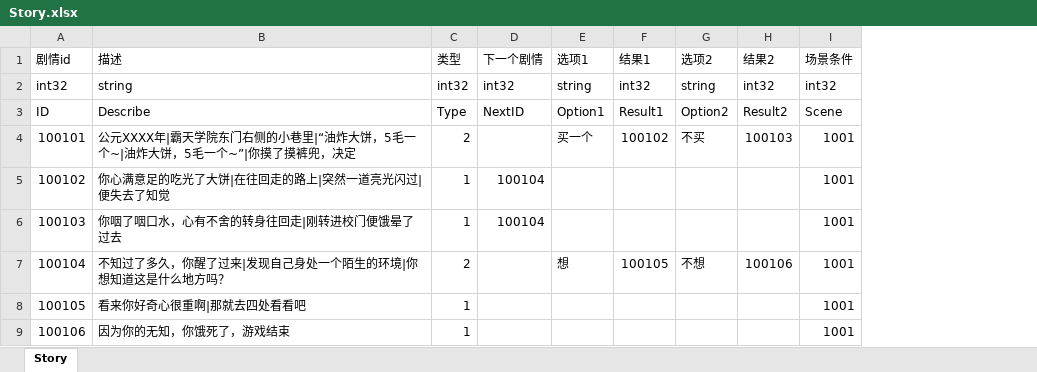
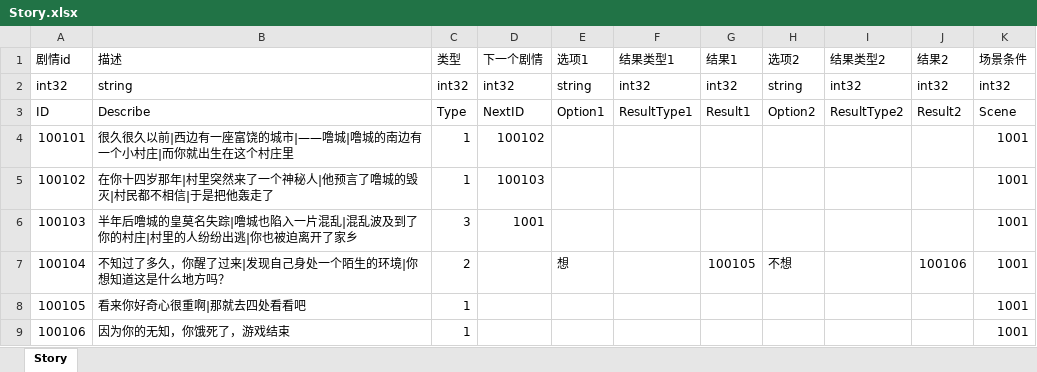
Before and after one commit to JudyPhy/lulu_Survive, an Excel workbook: Config/Story.xlsx, sheet Story, drawn as a sheet; values as stored, in another font and other column widths than the file's, no borders; addresses are those after the commit; the diff names each change by its address in the sheet, - before the commit and + after, or states it on an @@ line.

```diff
--- a/Config/Story.xlsx (sheet Story)
+++ b/Config/Story.xlsx (sheet Story)
+column F (结果类型1), rows 2-3: int32 | ResultType1
+column I (结果类型2), rows 2-3: int32 | ResultType2
-B4 (描述): 公元XXXX年|霸天学院东门右侧的小巷里|“油炸大饼，5毛一个~|油炸大饼，5毛一个~”|你摸了摸裤兜，决定
+B4 (描述): 很久很久以前|西边有一座富饶的城市|——噜城|噜城的南边有一个小村庄|而你就出生在这个村庄里
-C4 (类型): 2
+C4 (类型): 1
-D4 (下一个剧情): (empty)
+D4 (下一个剧情): 100102
-E4 (选项1): 买一个
+E4 (选项1): (empty)
-G4 (结果1): 100102
+G4 (结果1): (empty)
-H4 (选项2): 不买
+H4 (选项2): (empty)
-J4 (结果2): 100103
+J4 (结果2): (empty)
-B5 (描述): 你心满意足的吃光了大饼|在往回走的路上|突然一道亮光闪过|便失去了知觉
+B5 (描述): 在你十四岁那年|村里突然来了一个神秘人|他预言了噜城的毁灭|村民都不相信|于是把他轰走了
-D5 (下一个剧情): 100104
+D5 (下一个剧情): 100103
-B6 (描述): 你咽了咽口水，心有不舍的转身往回走|刚转进校门便饿晕了过去
+B6 (描述): 半年后噜城的皇莫名失踪|噜城也陷入一片混乱|混乱波及到了你的村庄|村里的人纷纷出逃|你也被迫离开了家乡
-C6 (类型): 1
+C6 (类型): 3
-D6 (下一个剧情): 100104
+D6 (下一个剧情): 1001
```
Also changed, not shown: 16 other files.
